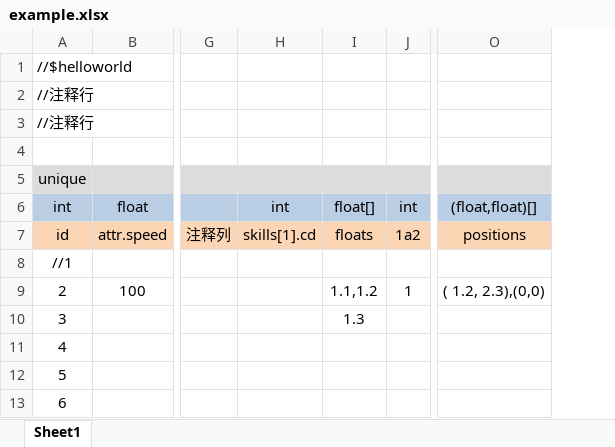
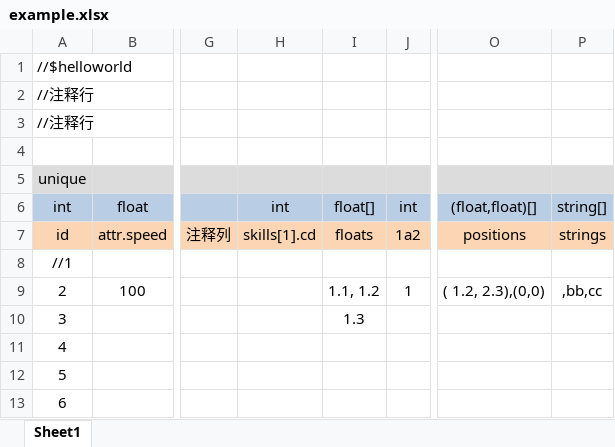
Before and after one commit to jiangzhhhh/xls-exporter, an Excel workbook: example/example.xlsx, sheet Sheet1, drawn as a sheet; only a part is shown, gaps mark what is left out; values as stored, in another font and other column widths than the file's, no borders; the diff names each change by its address in the sheet, - before the commit and + after, or states it on an @@ line.

```diff
--- a/example/example.xlsx (sheet Sheet1)
+++ b/example/example.xlsx (sheet Sheet1)
+column P, rows 6-9: string[] | strings |  | ,bb,cc
-I9: 1.1,1.2
+I9: 1.1, 1.2
```
Also changed, not shown: 3 other files.
